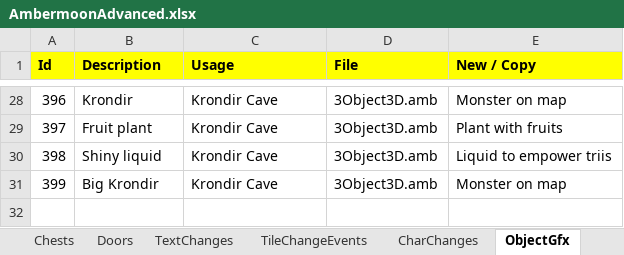
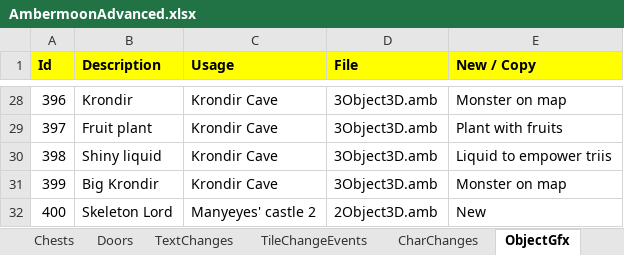
Before and after one commit to Pyrdacor/Ambermoon-Advanced, an Excel workbook: AmbermoonAdvanced.xlsx, sheet ObjectGfx, drawn as a sheet; only a part is shown, gaps mark what is left out; values as stored, in another font and other column widths than the file's, no borders; the diff names each change by its address in the sheet, - before the commit and + after, or states it on an @@ line.

```diff
--- a/AmbermoonAdvanced.xlsx (sheet ObjectGfx)
+++ b/AmbermoonAdvanced.xlsx (sheet ObjectGfx)
+row 32: 400 | Skeleton Lord | Manyeyes' castle 2 | 2Object3D.amb | New
```
Also changed, not shown: other sheet tabs, 10 other files.
